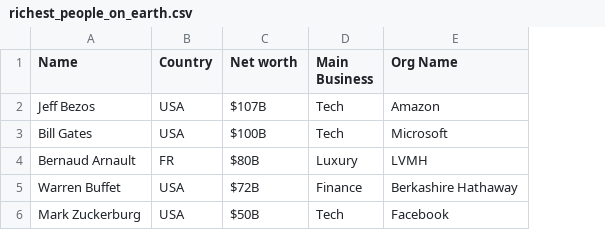
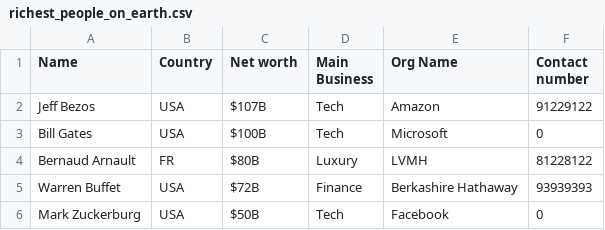
Before and after one commit to meetashwin/python-play, a CSV file: data/richest_people_on_earth.csv, drawn as a sheet; the diff names each change by its address in the sheet, - before the commit and + after, or states it on an @@ line.

```diff
--- a/data/richest_people_on_earth.csv
+++ b/data/richest_people_on_earth.csv
+column F (Contact number), rows 2-6: 91229122 | 0 | 81228122 | 93939393 | 0
```
Also changed, not shown: 1 other file.
